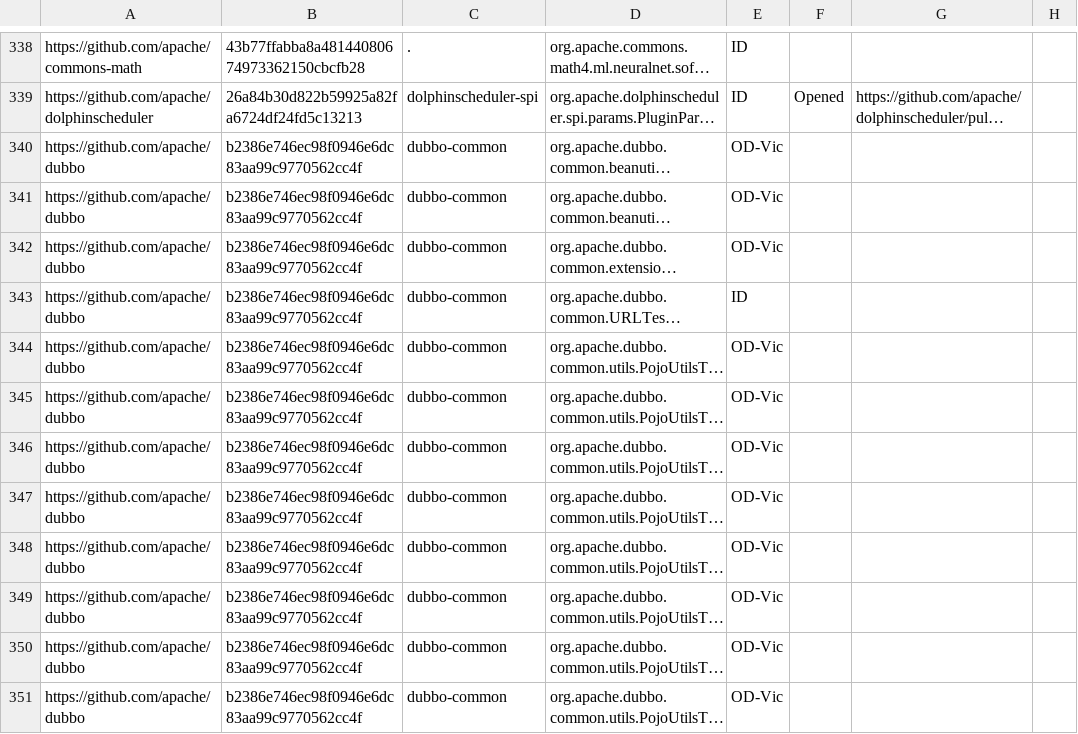
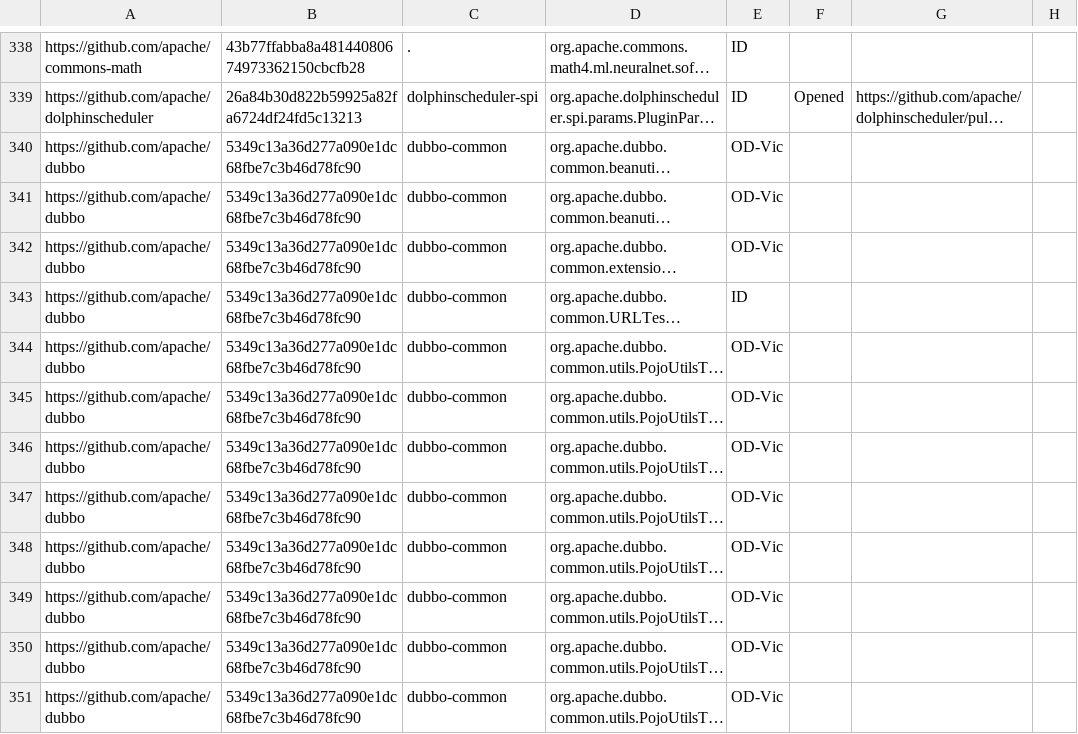
Before and after one commit to TestingResearchIllinois/idoft, a CSV file: pr-data.csv, drawn as a sheet; only a part is shown, gaps mark what is left out; long unchanged cells end in …; the diff covers the shown part only; the diff names each change by its address in the sheet, - before the commit and + after, or states it on an @@ line.

```diff
--- a/pr-data.csv
+++ b/pr-data.csv
-B340:B351: b2386e746ec98f0946e6dc83aa99c9770562cc4f
+B340:B351: 5349c13a36d277a090e1dc68fbe7c3b46d78fc90
```
Also changed, not shown: 77 edited cells elsewhere in this file.
